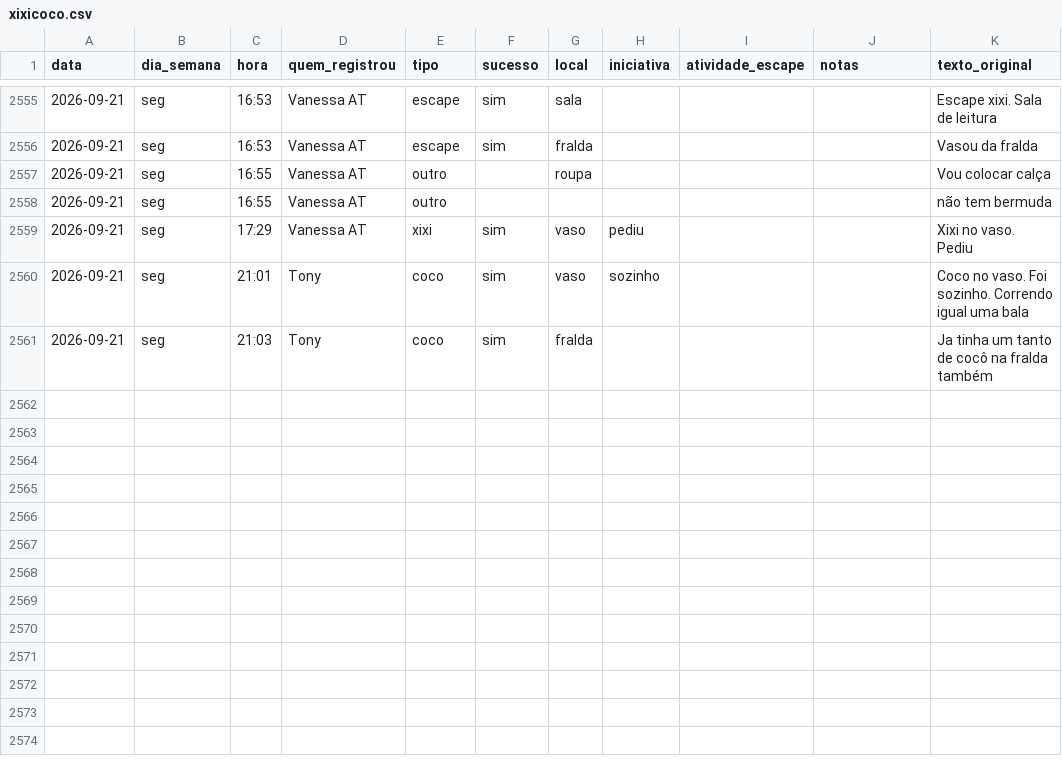
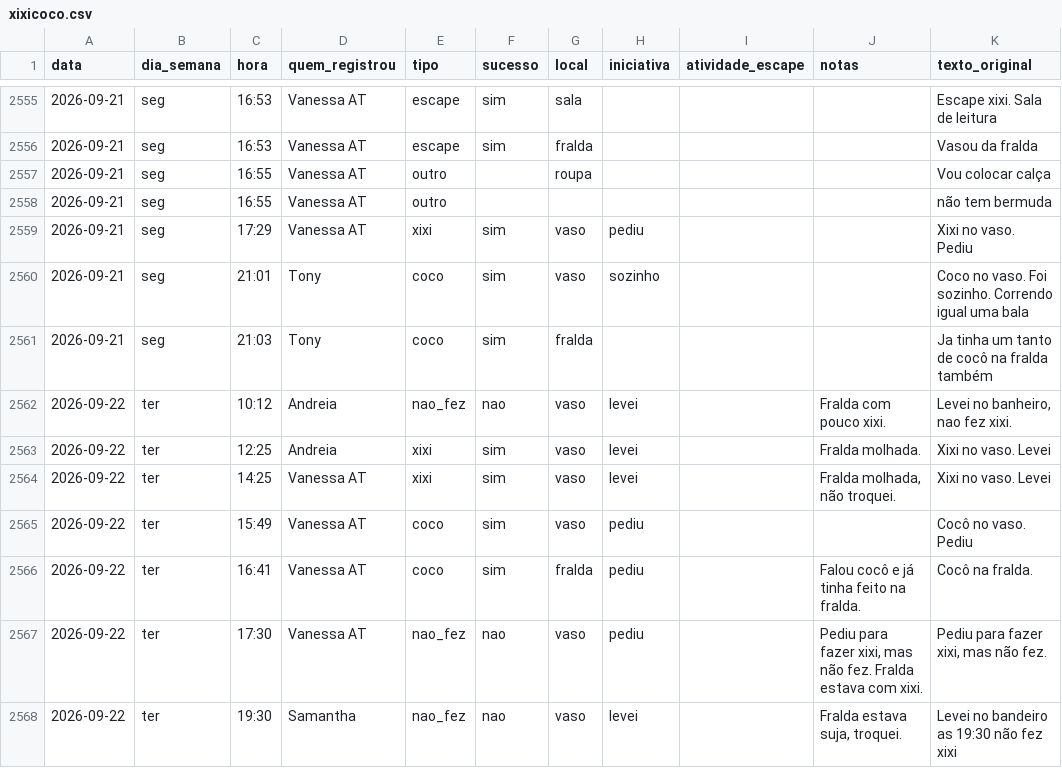
Before and after one commit to tonylampada/xixicoco, a CSV file: xixicoco.csv, drawn as a sheet; only a part is shown, gaps mark what is left out; the diff names each change by its address in the sheet, - before the commit and + after, or states it on an @@ line.

Commit message:
Update xixicoco dashboard 2026-09-23

```diff
--- a/xixicoco.csv
+++ b/xixicoco.csv
+row 2562: 2026-09-22 | ter | 10:12 | Andreia | nao_fez | nao | vaso | levei |  | Fralda com pouco xixi. | Levei no banheiro, nao fez xixi.
+row 2563: 2026-09-22 | ter | 12:25 | Andreia | xixi | sim | vaso | levei |  | Fralda molhada. | Xixi no vaso. Levei
+row 2564: 2026-09-22 | ter | 14:25 | Vanessa AT | xixi | sim | vaso | levei |  | Fralda molhada, não troquei. | Xixi no vaso. Levei
+row 2565: 2026-09-22 | ter | 15:49 | Vanessa AT | coco | sim | vaso | pediu |  |  | Cocô no vaso. Pediu
+row 2566: 2026-09-22 | ter | 16:41 | Vanessa AT | coco | sim | fralda | pediu |  | Falou cocô e já tinha feito na fralda. | Cocô na fralda.
+row 2567: 2026-09-22 | ter | 17:30 | Vanessa AT | nao_fez | nao | vaso | pediu |  | Pediu para fazer xixi, mas não fez. Fralda estava com xixi. | Pediu para fazer xixi, mas não fez.
+row 2568: 2026-09-22 | ter | 19:30 | Samantha | nao_fez | nao | vaso | levei |  | Fralda estava suja, troquei. | Levei no bandeiro as 19:30 não fez xixi
```
